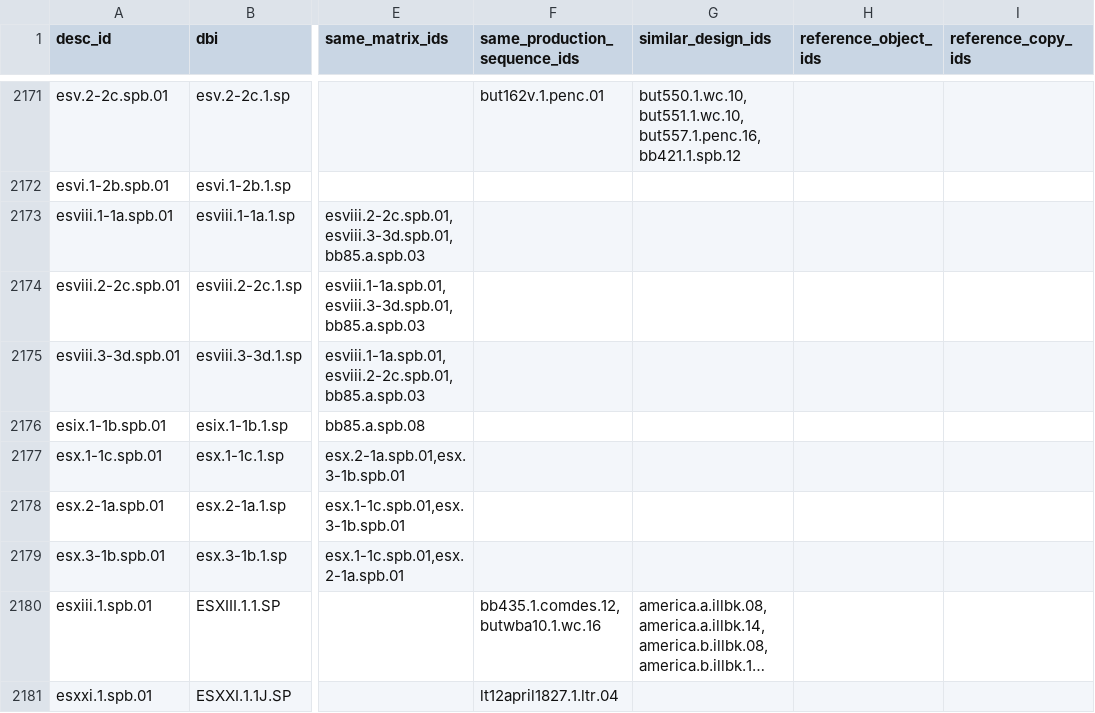
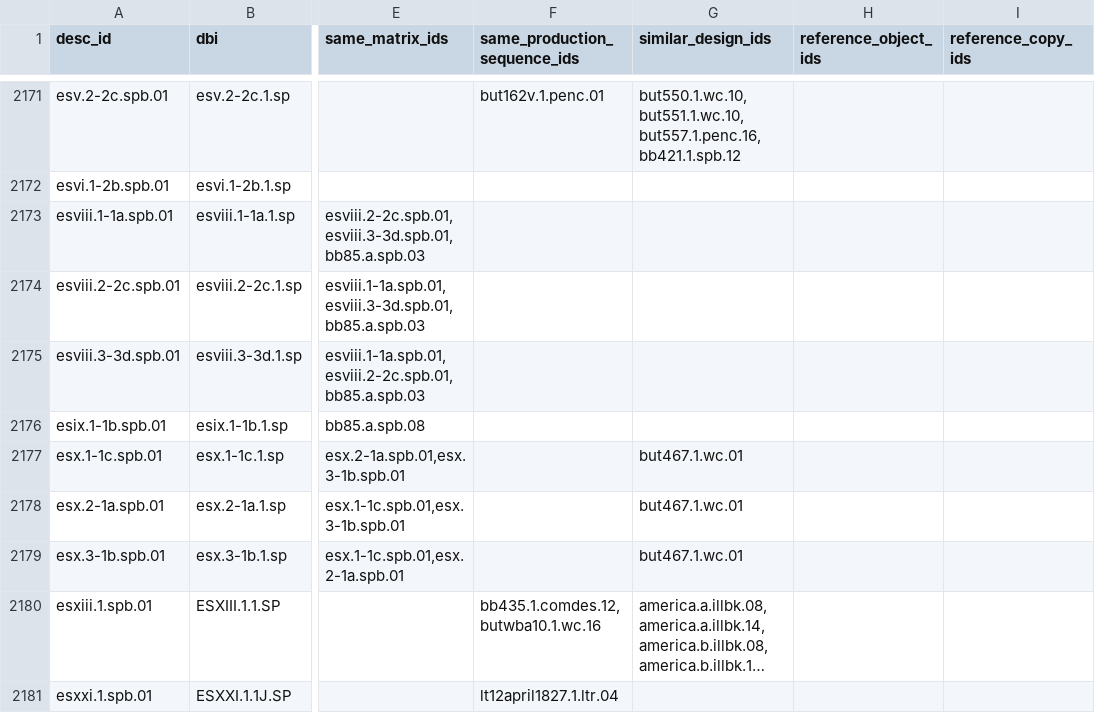
Before and after one commit to blakearchive/data, a CSV file: csv/blake-relations.csv, drawn as a sheet; only a part is shown, gaps mark what is left out; long unchanged cells end in …; the diff names each change by its address in the sheet, - before the commit and + after, or states it on an @@ line.

Commit message:
added relation to esx

```diff
--- a/csv/blake-relations.csv
+++ b/csv/blake-relations.csv
-G2177:G2179 (similar_design_ids): (empty)
+G2177:G2179 (similar_design_ids): but467.1.wc.01
```
